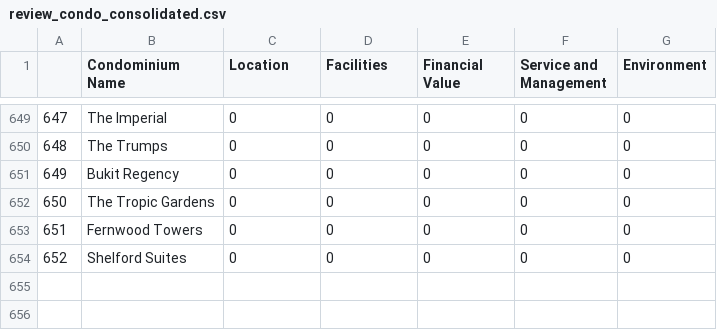
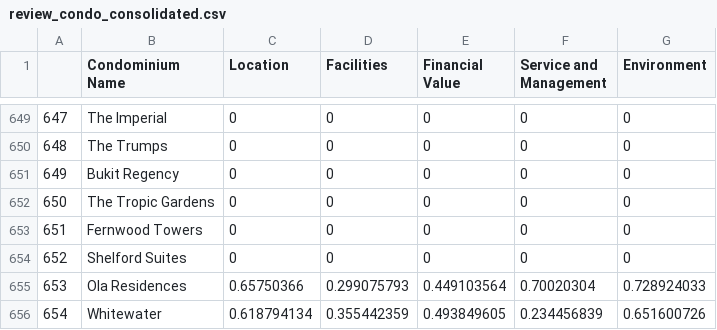
Before and after one commit to cocoy02/IS4242_Group11_Rental_Price_Prediction, a CSV file: Data/Reviews/review_condo_consolidated.csv, drawn as a sheet; only a part is shown, gaps mark what is left out; the diff names each change by its address in the sheet, - before the commit and + after, or states it on an @@ line.

Commit message:
added missing data

```diff
--- a/Data/Reviews/review_condo_consolidated.csv
+++ b/Data/Reviews/review_condo_consolidated.csv
+row 655: 653 | Ola Residences | 0.65750366 | 0.299075793 | 0.449103564 | 0.70020304 | 0.728924033
+row 656: 654 | Whitewater | 0.618794134 | 0.355442359 | 0.493849605 | 0.234456839 | 0.651600726
```
